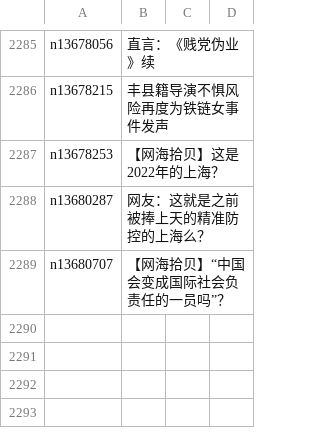
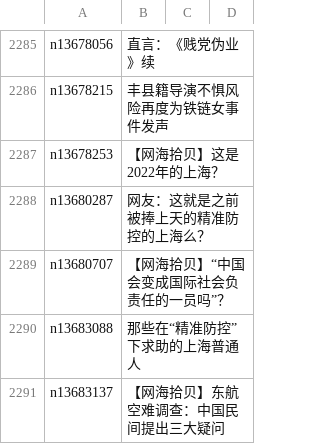
Before and after one commit to easy2view/epoch-comment, a CSV file: indexes/nsc993.csv, drawn as a sheet; only a part is shown, gaps mark what is left out; the diff names each change by its address in the sheet, - before the commit and + after, or states it on an @@ line.

```diff
--- a/indexes/nsc993.csv
+++ b/indexes/nsc993.csv
+row 2290: n13683088 | 那些在“精准防控”下求助的上海普通人
+row 2291: n13683137 | 【网海拾贝】东航空难调查：中国民间提出三大疑问
```
Also changed, not shown: indexes/nsc1025.csv, 17 other files.
